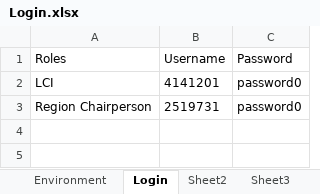
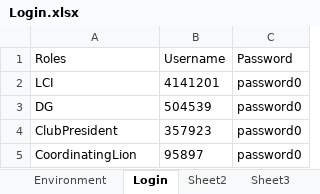
Before and after one commit to revathyrahman/KBS, an Excel workbook: KBS/data/Login.xlsx, sheet Login, drawn as a sheet; values as stored, in another font and other column widths than the file's, no borders; removed rows and columns are numbered as before the commit, all else as after; the diff names each change by its address in the sheet, - before the commit and + after, or states it on an @@ line.

```diff
--- a/KBS/data/Login.xlsx (sheet Login)
+++ b/KBS/data/Login.xlsx (sheet Login)
-row 3: Region Chairperson | 2519731 | password0
+row 3: DG | 504539 | password0
+row 4: ClubPresident | 357923 | password0
+row 5: CoordinatingLion | 95897 | password0
```
Also changed, not shown: 59 other files.
